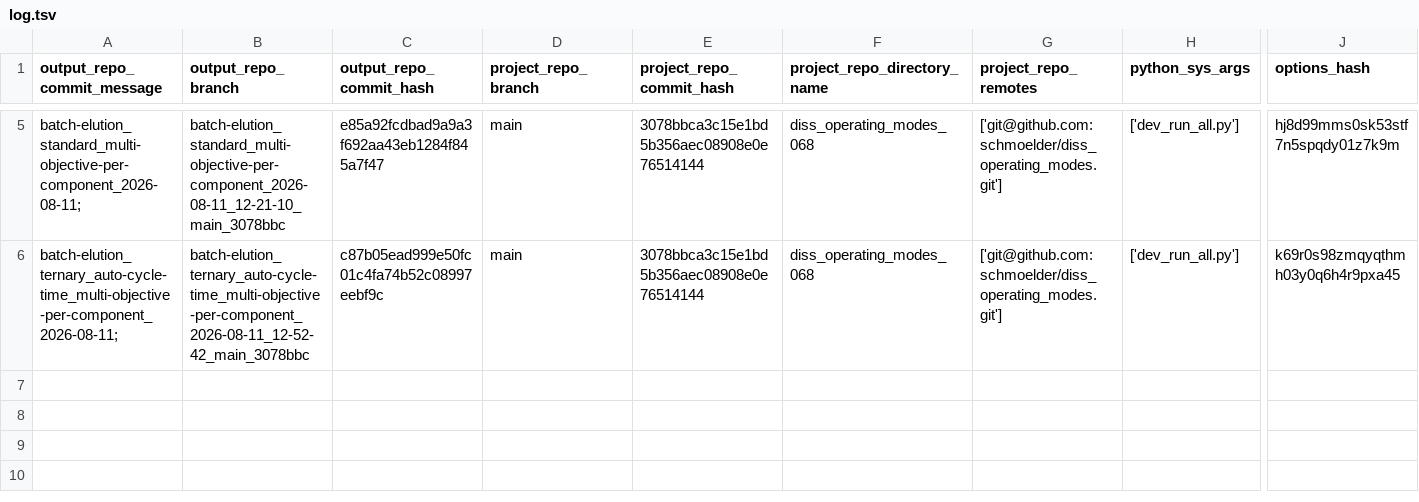
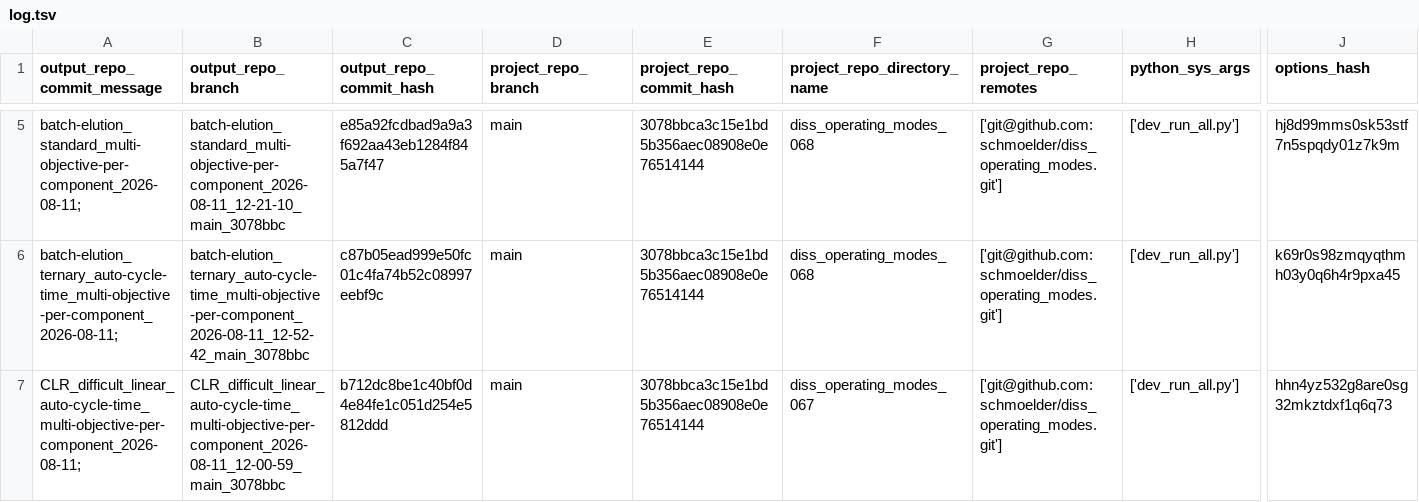
Before and after one commit to schmoelder/diss_operating_modes_output, a TSV file: log.tsv, drawn as a sheet; only a part is shown, gaps mark what is left out; rows hold the shown columns only; the diff names each change by its address in the sheet, - before the commit and + after, or states it on an @@ line.

Commit message:
log for 'CLR_difficult_linear_auto-cycle-time_multi-objective-per-component_2026-08-11; ' of branch 'CLR_difficult_linear_auto-cycle-time_multi-objective-per-component_2026-08-11_12-00-59_main_3078bbc'

```diff
--- a/log.tsv
+++ b/log.tsv
+row 7: CLR_difficult_linear_auto-cycle-time_multi-objective-per-component_2026-08-11; | CLR_difficult_linear_auto-cycle-time_multi-objective-per-component_2026-08-11_12-00-59_main_3078bbc | b712dc8be1c40bf0d4e84fe1c051d254e5812ddd | main | 3078bbca3c15e1bd5b356aec08908e0e76514144 | diss_operating_modes_067 | ['git@github.com:schmoelder/diss_operating_modes.git'] | ['dev_run_all.py'] | hhn4yz532g8are0sg32mkztdxf1q6q73
```
Also changed, not shown: 7 other files.
